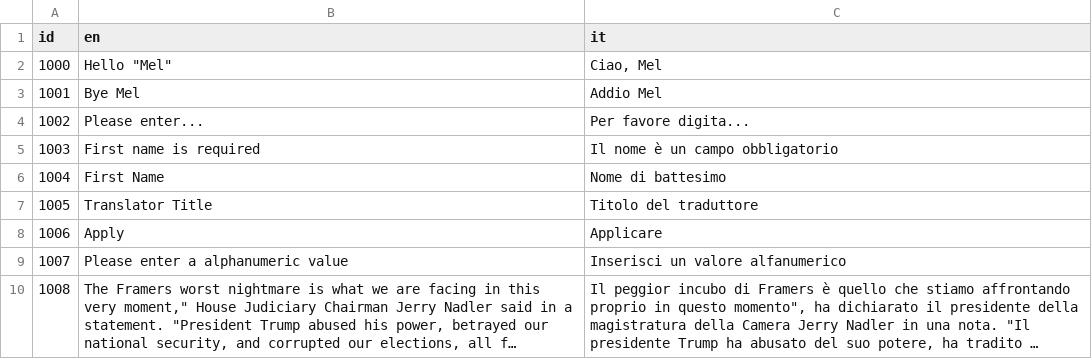
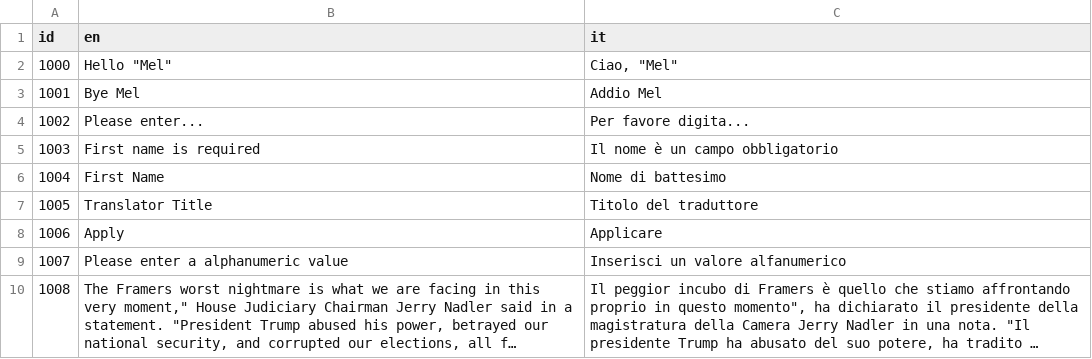
Before and after one commit to NYCMEL/wc-react, a CSV file: bin/mac/.translate/locale.csv, drawn as a sheet; long unchanged cells end in ….

Commit message:
committed

```diff
--- a/bin/mac/.translate/locale.csv
+++ b/bin/mac/.translate/locale.csv
@@ -1,3 +1,3 @@
 id,en,it
-1000,"Hello ""Mel""","Ciao, Mel"
+1000,"Hello ""Mel""","Ciao, ""Mel"""
 1001,Bye Mel,Addio Mel
```
